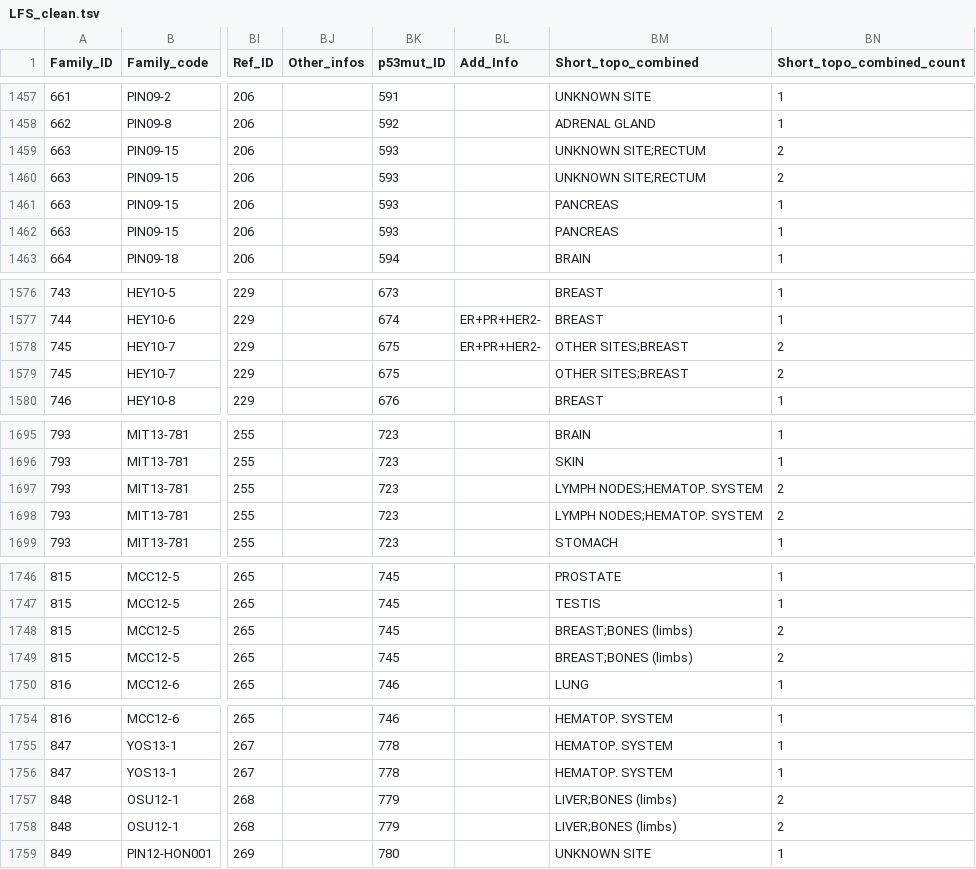
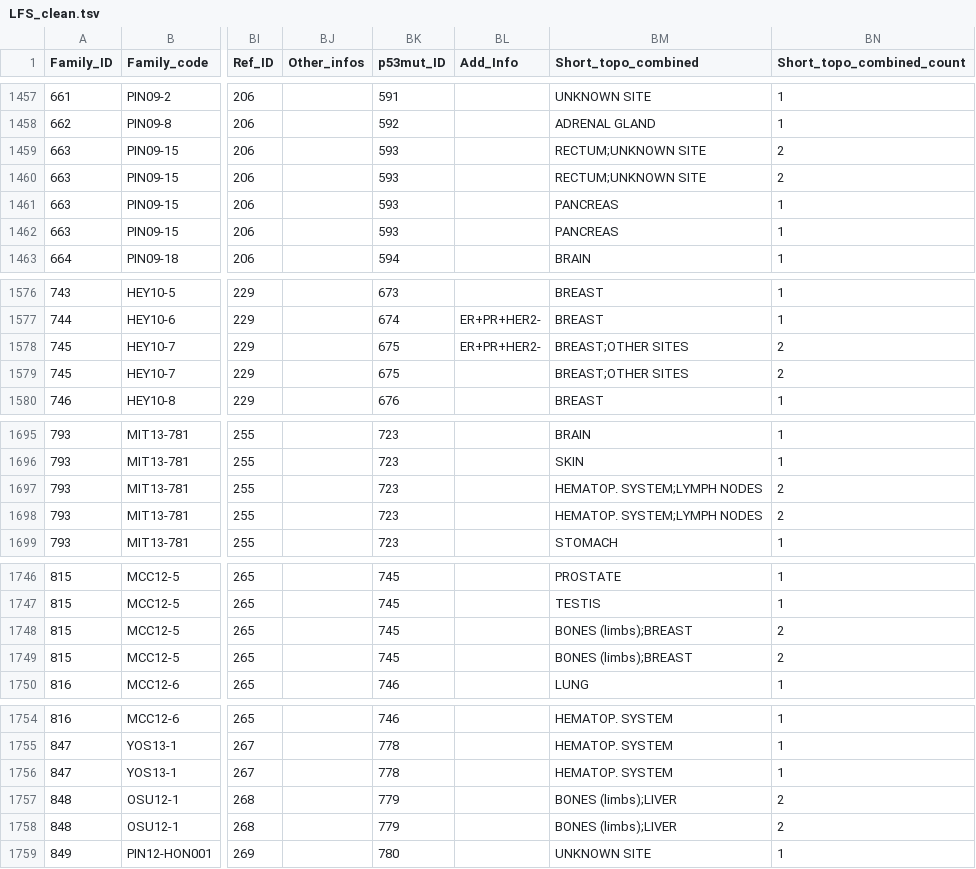
Before and after one commit to tkhsu00/LFS_multiVar, a TSV file: LFS_clean.tsv, drawn as a sheet; only a part is shown, gaps mark what is left out; the diff covers the shown part only; the diff names each change by its address in the sheet, - before the commit and + after, or states it on an @@ line.

```diff
--- a/LFS_clean.tsv
+++ b/LFS_clean.tsv
-BM1459:BM1460 (Short_topo_combined): UNKNOWN SITE;RECTUM
+BM1459:BM1460 (Short_topo_combined): RECTUM;UNKNOWN SITE
-BM1578:BM1579 (Short_topo_combined): OTHER SITES;BREAST
+BM1578:BM1579 (Short_topo_combined): BREAST;OTHER SITES
-BM1697:BM1698 (Short_topo_combined): LYMPH NODES;HEMATOP. SYSTEM
+BM1697:BM1698 (Short_topo_combined): HEMATOP. SYSTEM;LYMPH NODES
-BM1748:BM1749 (Short_topo_combined): BREAST;BONES (limbs)
+BM1748:BM1749 (Short_topo_combined): BONES (limbs);BREAST
-BM1757:BM1758 (Short_topo_combined): LIVER;BONES (limbs)
+BM1757:BM1758 (Short_topo_combined): BONES (limbs);LIVER
```
Also changed, not shown: 32 edited cells elsewhere in this file, 2 other files.
